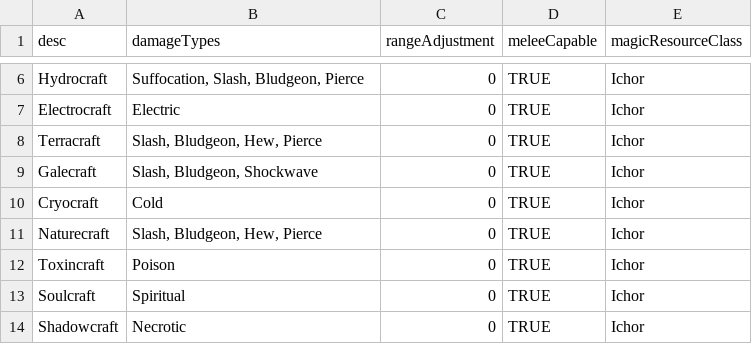
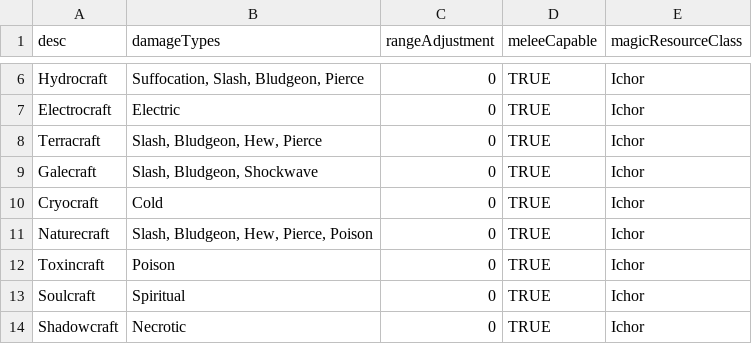
Before and after one commit to JackDanna/OldFallenCharacterSheet, a CSV file: src/Server/FallenData/MagicSkillData.csv, drawn as a sheet; only a part is shown, gaps mark what is left out.

Commit message:
Added Poison

```diff
--- a/src/Server/FallenData/MagicSkillData.csv
+++ b/src/Server/FallenData/MagicSkillData.csv
@@ -10,3 +10,3 @@ Galecraft,"Slash, Bludgeon, Shockwave",0,TRUE,Ichor
 Cryocraft,Cold,0,TRUE,Ichor
-Naturecraft,"Slash, Bludgeon, Hew, Pierce",0,TRUE,Ichor
+Naturecraft,"Slash, Bludgeon, Hew, Pierce, Poison",0,TRUE,Ichor
 Toxincraft,Poison,0,TRUE,Ichor
```
